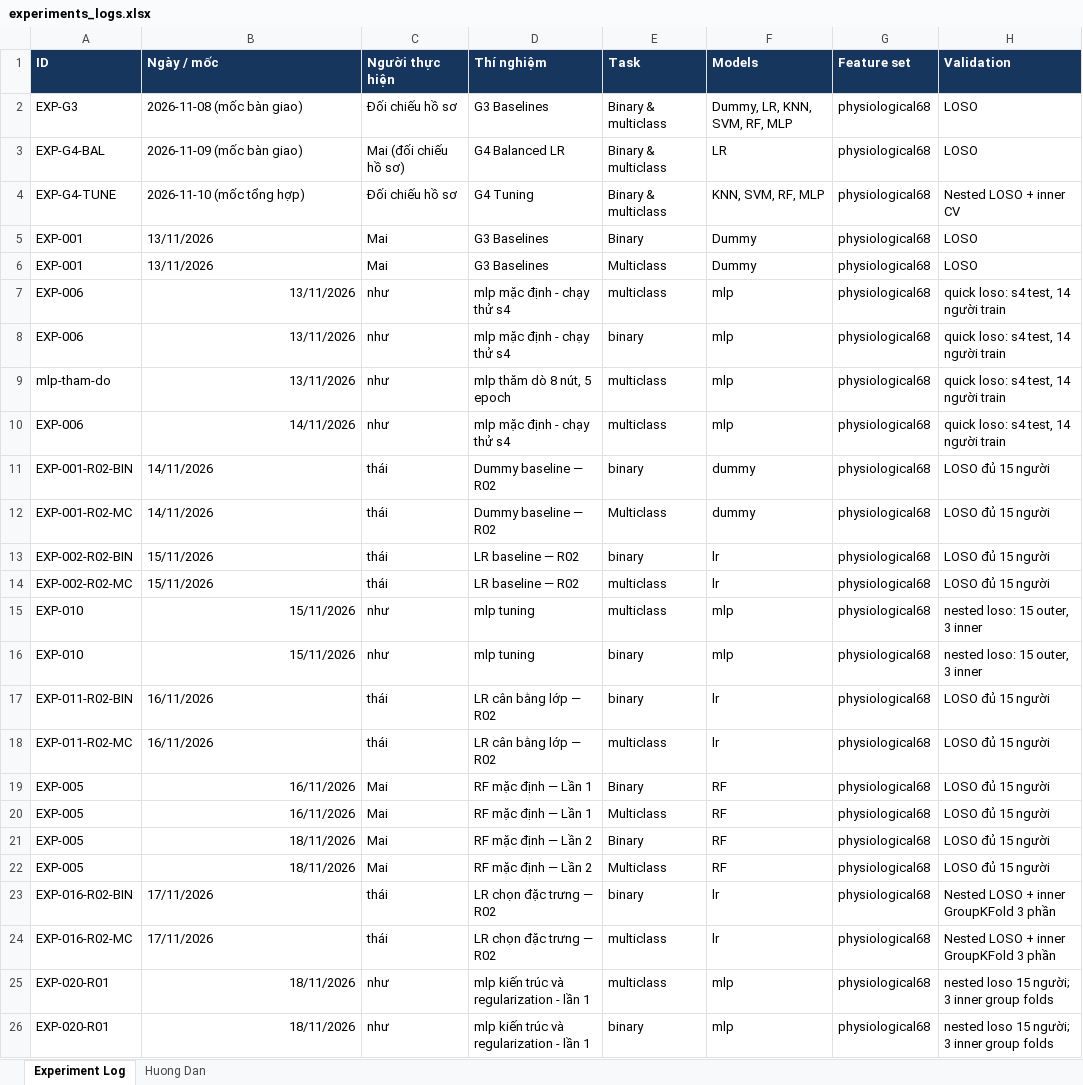
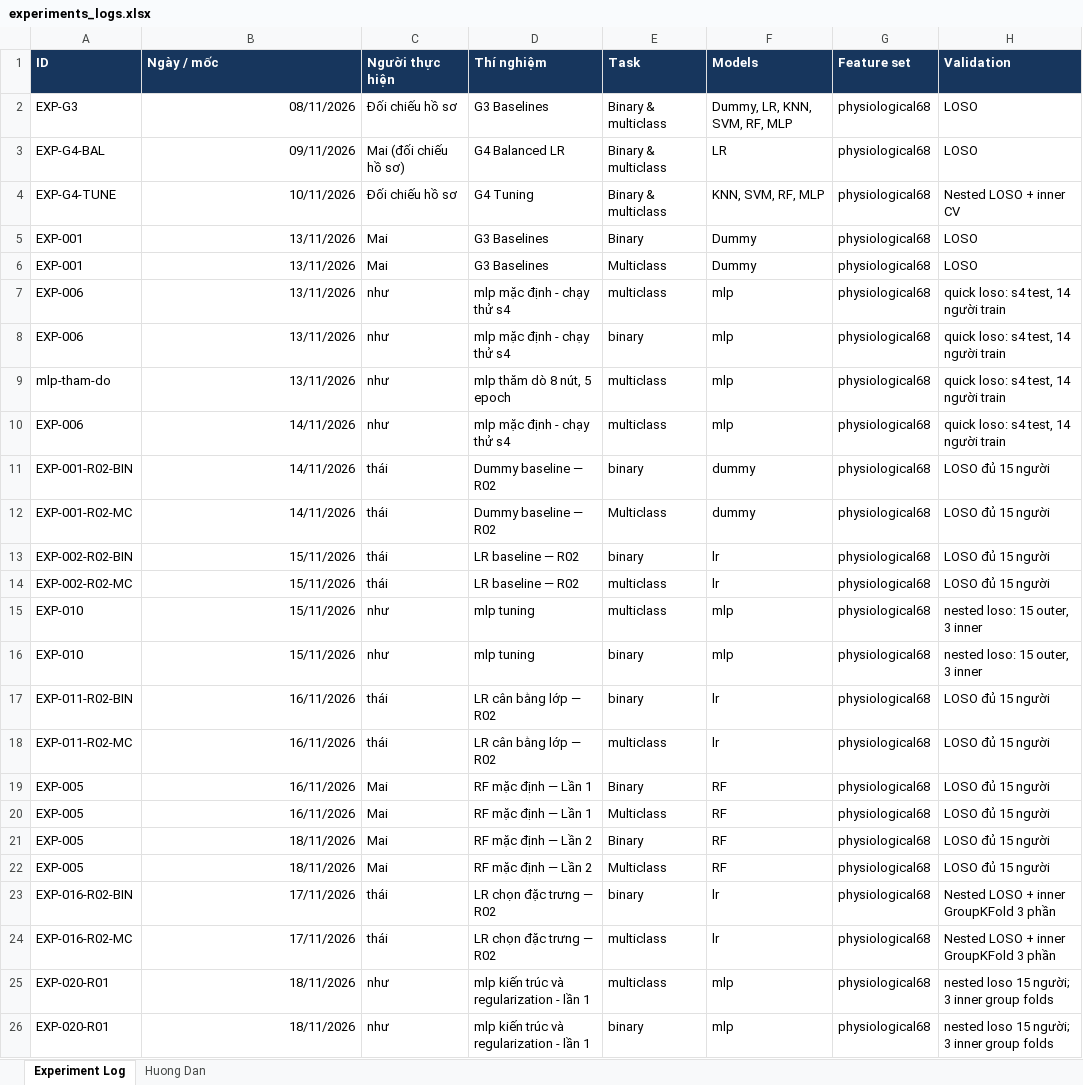
Before and after one commit to thaitran14072006/SGU26_Group09_Machine_Learning, an Excel workbook: wesad-stress-detection/experiments/experiments_logs.xlsx, sheet Experiment Log, drawn as a sheet; only a part is shown; values as stored, in another font and other column widths than the file's, no borders; the diff covers the shown part only; the diff names each change by its address in the sheet, - before the commit and + after, or states it on an @@ line.

Commit message:
docs(log): format experiment dates as dd/mm/yyyy without timestamps

```diff
--- a/wesad-stress-detection/experiments/experiments_logs.xlsx (sheet Experiment Log)
+++ b/wesad-stress-detection/experiments/experiments_logs.xlsx (sheet Experiment Log)
-B2 (Ngày / mốc): 2026-11-08 (mốc bàn giao)
+B2 (Ngày / mốc): 08/11/2026
-B3 (Ngày / mốc): 2026-11-09 (mốc bàn giao)
+B3 (Ngày / mốc): 09/11/2026
-B4 (Ngày / mốc): 2026-11-10 (mốc tổng hợp)
+B4 (Ngày / mốc): 10/11/2026
-B5:B6 alignment: left
+B5:B6 alignment: right
-B11:B14 alignment: left
+B11:B14 alignment: right
-B17:B18 alignment: left
+B17:B18 alignment: right
-B23:B24 alignment: left
+B23:B24 alignment: right
```
Also changed, not shown: 34 edited cells elsewhere in this sheet.
